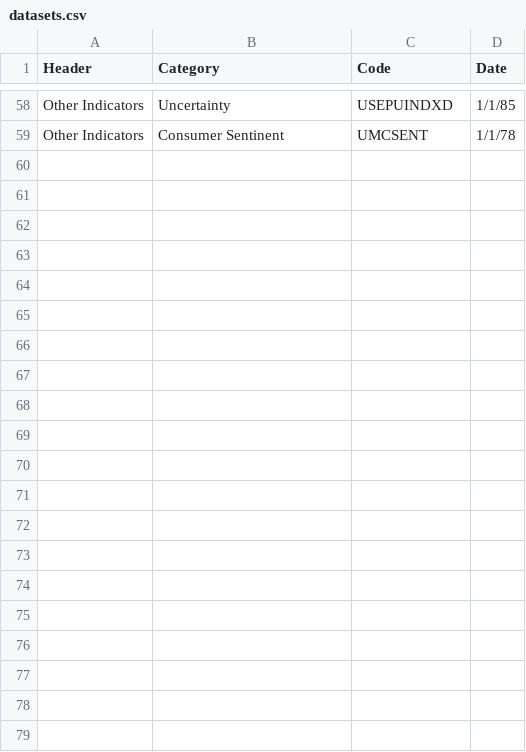
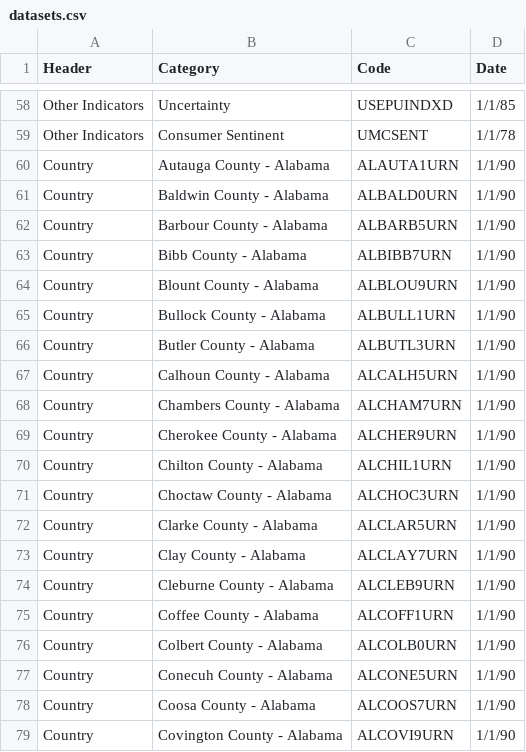
Before and after one commit to markgsheppard/SahmRule, a CSV file: data-source/datasets.csv, drawn as a sheet; only a part is shown, gaps mark what is left out; the diff names each change by its address in the sheet, - before the commit and + after, or states it on an @@ line.

Commit message:
add alabama counties

```diff
--- a/data-source/datasets.csv
+++ b/data-source/datasets.csv
+row 60: Country | Autauga County - Alabama | ALAUTA1URN | 1/1/90
+row 61: Country | Baldwin County - Alabama | ALBALD0URN | 1/1/90
+row 62: Country | Barbour County - Alabama | ALBARB5URN | 1/1/90
+row 63: Country | Bibb County - Alabama | ALBIBB7URN | 1/1/90
+row 64: Country | Blount County - Alabama | ALBLOU9URN | 1/1/90
+row 65: Country | Bullock County - Alabama | ALBULL1URN | 1/1/90
+row 66: Country | Butler County - Alabama | ALBUTL3URN | 1/1/90
+row 67: Country | Calhoun County - Alabama | ALCALH5URN | 1/1/90
+row 68: Country | Chambers County - Alabama | ALCHAM7URN | 1/1/90
+row 69: Country | Cherokee County - Alabama | ALCHER9URN | 1/1/90
+row 70: Country | Chilton County - Alabama | ALCHIL1URN | 1/1/90
+row 71: Country | Choctaw County - Alabama | ALCHOC3URN | 1/1/90
+row 72: Country | Clarke County - Alabama | ALCLAR5URN | 1/1/90
+row 73: Country | Clay County - Alabama | ALCLAY7URN | 1/1/90
+row 74: Country | Cleburne County - Alabama | ALCLEB9URN | 1/1/90
+row 75: Country | Coffee County - Alabama | ALCOFF1URN | 1/1/90
+row 76: Country | Colbert County - Alabama | ALCOLB0URN | 1/1/90
+row 77: Country | Conecuh County - Alabama | ALCONE5URN | 1/1/90
+row 78: Country | Coosa County - Alabama | ALCOOS7URN | 1/1/90
+row 79: Country | Covington County - Alabama | ALCOVI9URN | 1/1/90
```
Also changed, not shown: 20 other files.
